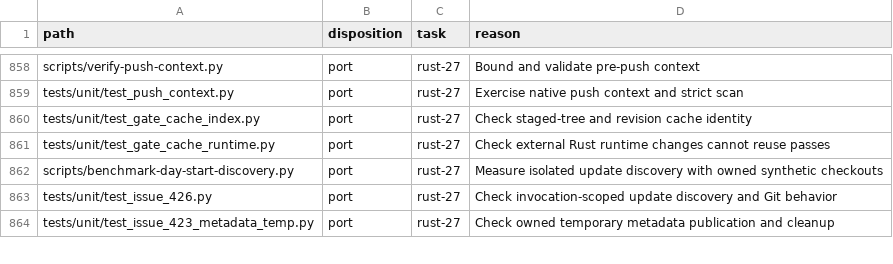
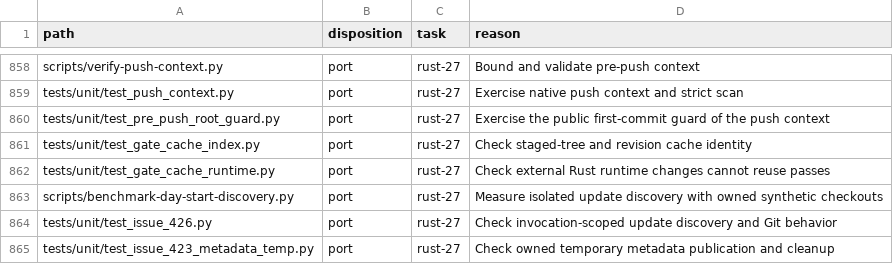
Before and after one commit to fyodoriv/careerbrew, a CSV file: docs/plans/2026-11-01-rust-code-inventory.csv, drawn as a sheet; only a part is shown, gaps mark what is left out.

```diff
--- a/docs/plans/2026-11-01-rust-code-inventory.csv
+++ b/docs/plans/2026-11-01-rust-code-inventory.csv
@@ -859,2 +859,3 @@ scripts/verify-push-context.py,port,rust-27,Bound and validate pre-push context
 tests/unit/test_push_context.py,port,rust-27,Exercise native push context and strict scan
+tests/unit/test_pre_push_root_guard.py,port,rust-27,Exercise the public first-commit guard of the push context
 tests/unit/test_gate_cache_index.py,port,rust-27,Check staged-tree and revision cache identity
```
Also changed, not shown: 5 other files.
